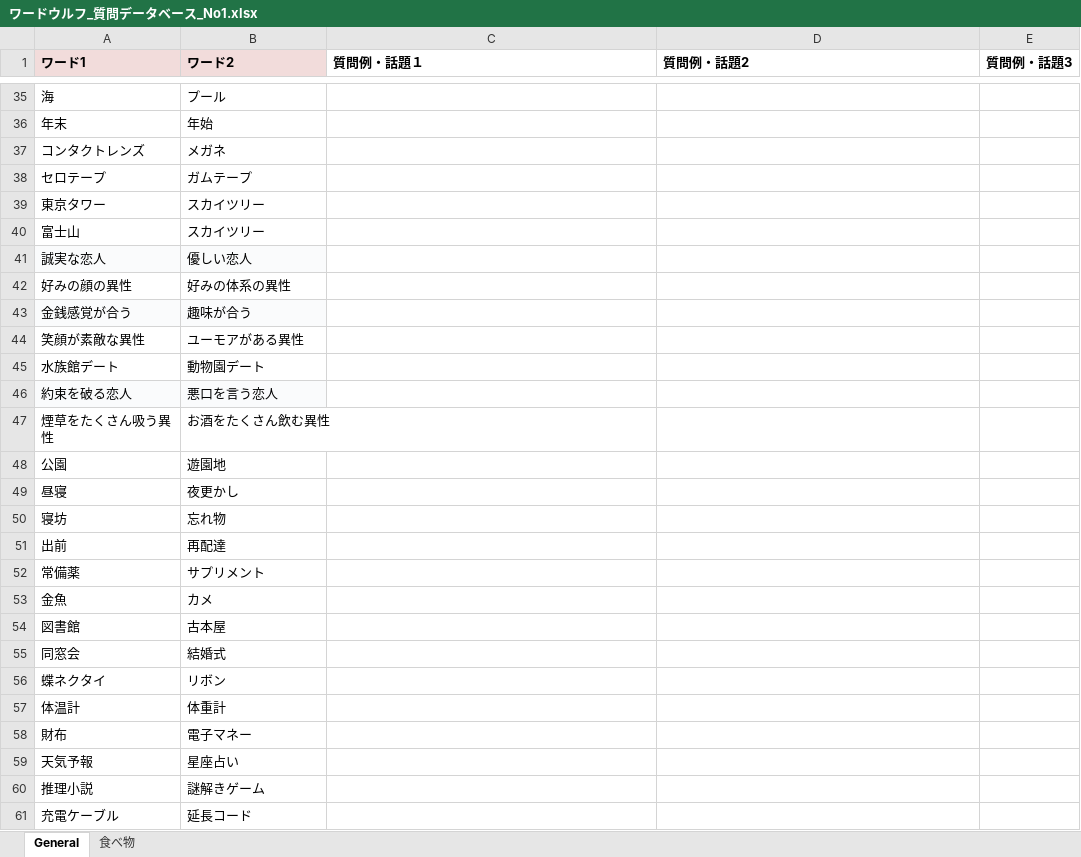
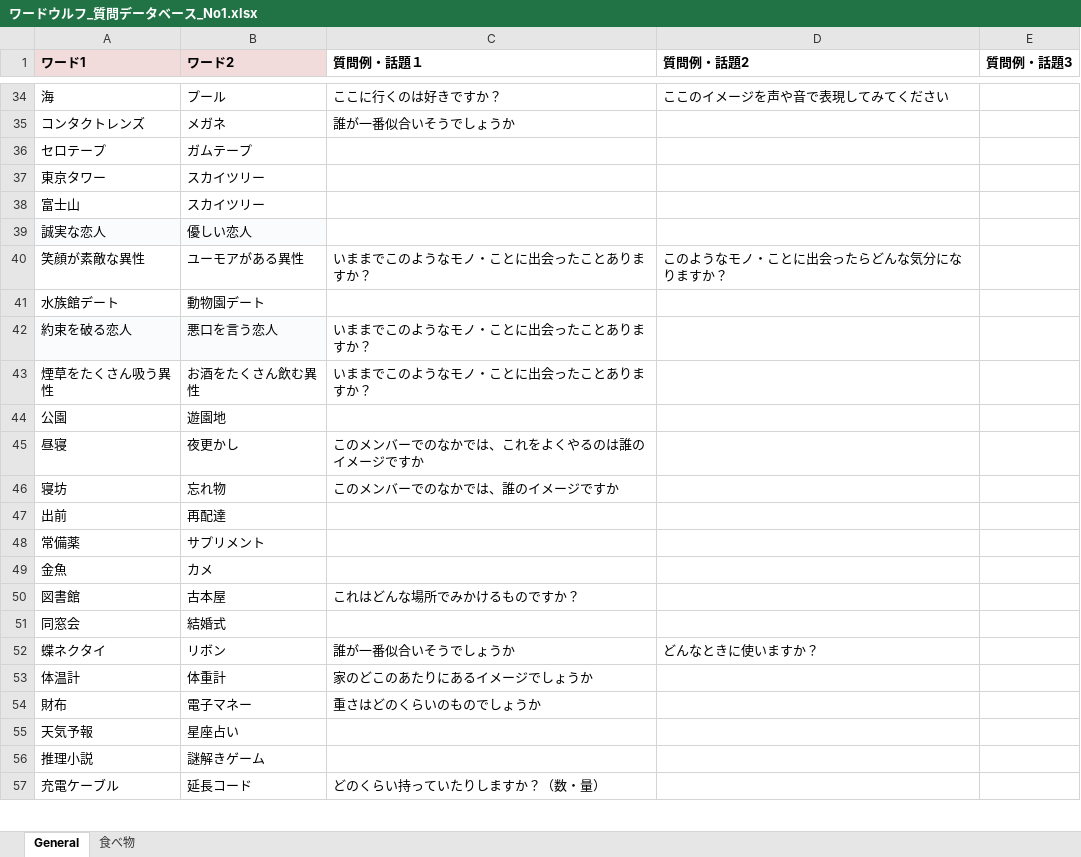
Before and after one commit to HirokiYokoyama0/wordwolf_for_tabi-5, an Excel workbook: ワードウルフ_質問データベース_No1.xlsx, sheet General, drawn as a sheet; only a part is shown, gaps mark what is left out; values as stored, in another font and other column widths than the file's, no borders; removed rows and columns are numbered as before the commit, all else as after; the diff covers the shown part only; the diff names each change by its address in the sheet, - before the commit and + after, or states it on an @@ line.

```diff
--- a/ワードウルフ_質問データベース_No1.xlsx (sheet General)
+++ b/ワードウルフ_質問データベース_No1.xlsx (sheet General)
-C34 (質問例・話題１): (empty)
+C34 (質問例・話題１): ここに行くのは好きですか？
-D34 (質問例・話題2): (empty)
+D34 (質問例・話題2): ここのイメージを声や音で表現してみてください
-row 36: 年末 | 年始
-C35 (質問例・話題１): (empty)
+C35 (質問例・話題１): 誰が一番似合いそうでしょうか
-row 42: 好みの顔の異性 | 好みの体系の異性
-row 43: 金銭感覚が合う | 趣味が合う
-C40 (質問例・話題１): (empty)
+C40 (質問例・話題１): いままでこのようなモノ・ことに出会ったことありますか？
-D40 (質問例・話題2): (empty)
+D40 (質問例・話題2): このようなモノ・ことに出会ったらどんな気分になりますか？
-C42:C43 (質問例・話題１): (empty)
+C42:C43 (質問例・話題１): いままでこのようなモノ・ことに出会ったことありますか？
-C45 (質問例・話題１): (empty)
+C45 (質問例・話題１): このメンバーでのなかでは、これをよくやるのは誰のイメージですか
-C46 (質問例・話題１): (empty)
+C46 (質問例・話題１): このメンバーでのなかでは、誰のイメージですか
-C50 (質問例・話題１): (empty)
+C50 (質問例・話題１): これはどんな場所でみかけるものですか？
-C52 (質問例・話題１): (empty)
+C52 (質問例・話題１): 誰が一番似合いそうでしょうか
-D52 (質問例・話題2): (empty)
+D52 (質問例・話題2): どんなときに使いますか？
-C53 (質問例・話題１): (empty)
+C53 (質問例・話題１): 家のどこのあたりにあるイメージでしょうか
-C54 (質問例・話題１): (empty)
+C54 (質問例・話題１): 重さはどのくらいのものでしょうか
-C57 (質問例・話題１): (empty)
+C57 (質問例・話題１): どのくらい持っていたりしますか？（数・量）
```
Also changed, not shown: 23 added rows, 5 removed rows and 46 edited cells elsewhere in this sheet, 7 other files.
